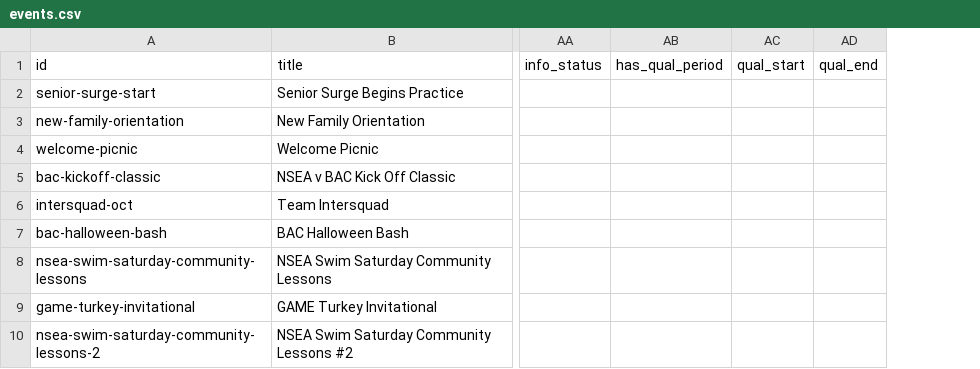
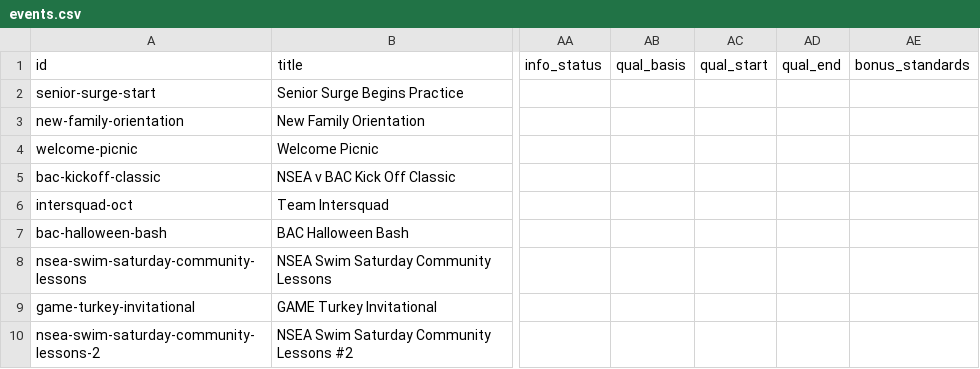
Before and after one commit to jpmerchant/nsea-events, a CSV file: data/events.csv, drawn as a sheet; only a part is shown, gaps mark what is left out; removed rows and columns are numbered as before the commit, all else as after; the diff names each change by its address in the sheet, - before the commit and + after, or states it on an @@ line.

```diff
--- a/data/events.csv
+++ b/data/events.csv
-column AB (has_qual_period), empty
+column AB (qual_basis), empty
+column AE (bonus_standards), empty
```
Also changed, not shown: 3 other files.
